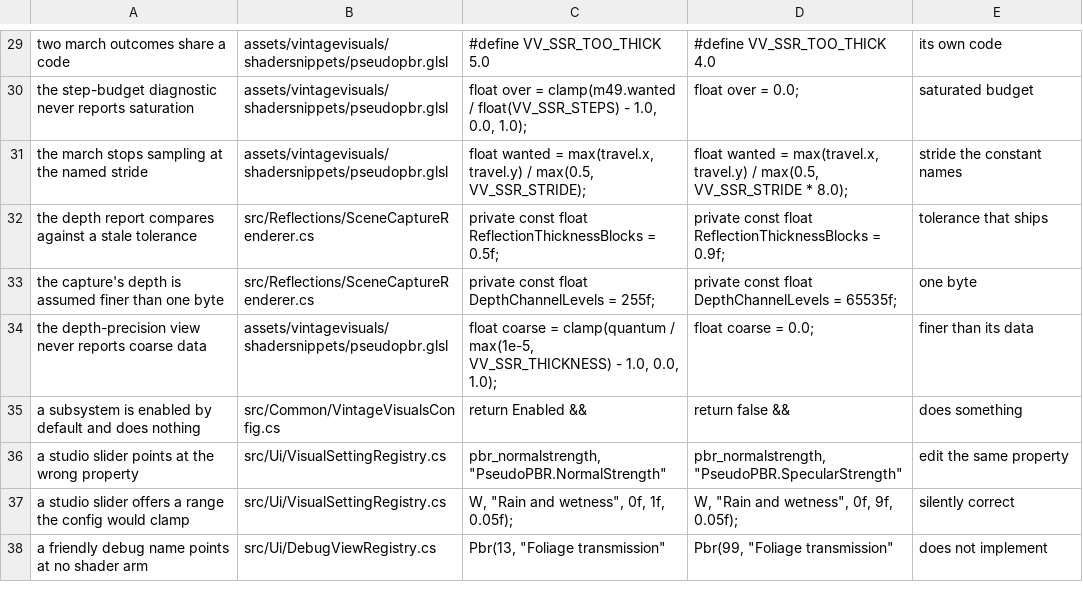
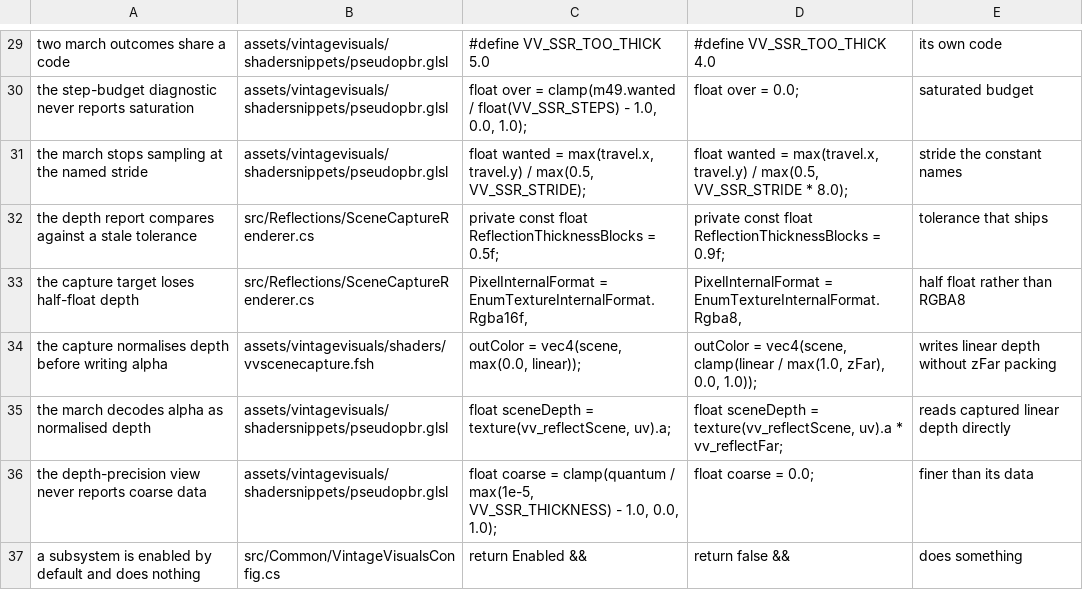
Before and after one commit to ImperfectRain/Vintage-Visuals, a TSV file: tools/mutate/mutations.tsv, drawn as a sheet; only a part is shown, gaps mark what is left out; the shorter side is filled out with more unchanged rows.

Commit message:
fix(reflections): store linear depth in half-float capture

```diff
--- a/tools/mutate/mutations.tsv
+++ b/tools/mutate/mutations.tsv
@@ -32,3 +32,5 @@ the march stops sampling at the named stride	assets/vintagevisuals/shadersnippet
 the depth report compares against a stale tolerance	src/Reflections/SceneCaptureRenderer.cs	private const float ReflectionThicknessBlocks = 0.5f;	private const float ReflectionThicknessBlocks = 0.9f;	tolerance that ships
-the capture's depth is assumed finer than one byte	src/Reflections/SceneCaptureRenderer.cs	private const float DepthChannelLevels = 255f;	private const float DepthChannelLevels = 65535f;	one byte
+the capture target loses half-float depth	src/Reflections/SceneCaptureRenderer.cs	                            PixelInternalFormat = EnumTextureInternalFormat.Rgba16f,	                            PixelInternalFormat = EnumTextureInternalFormat.Rgba8,	half float rather than RGBA8
+the capture normalises depth before writing alpha	assets/vintagevisuals/shaders/vvscenecapture.fsh	    outColor = vec4(scene, max(0.0, linear));	    outColor = vec4(scene, clamp(linear / max(1.0, zFar), 0.0, 1.0));	writes linear depth without zFar packing
+the march decodes alpha as normalised depth	assets/vintagevisuals/shadersnippets/pseudopbr.glsl	        float sceneDepth = texture(vv_reflectScene, uv).a;	        float sceneDepth = texture(vv_reflectScene, uv).a * vv_reflectFar;	reads captured linear depth directly
 the depth-precision view never reports coarse data	assets/vintagevisuals/shadersnippets/pseudopbr.glsl	        float coarse = clamp(quantum / max(1e-5, VV_SSR_THICKNESS) - 1.0, 0.0, 1.0);	        float coarse = 0.0;	finer than its data
```
Also changed, not shown: 10 other files.
